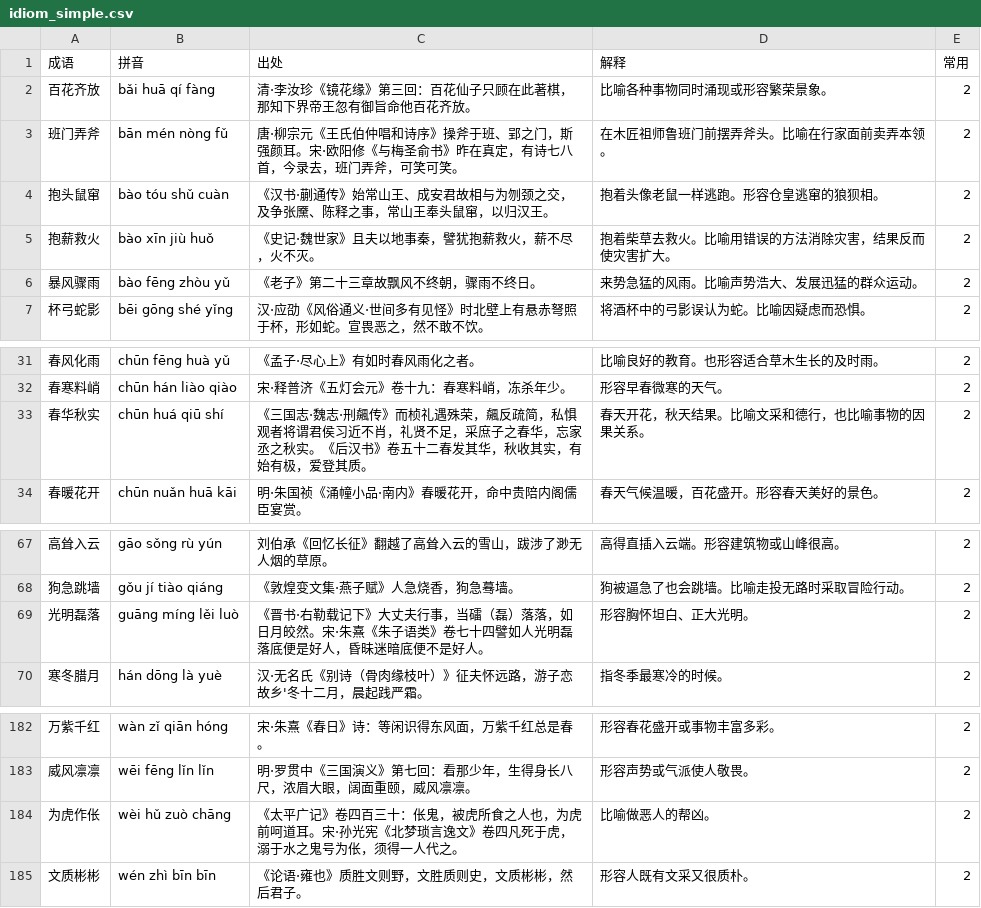
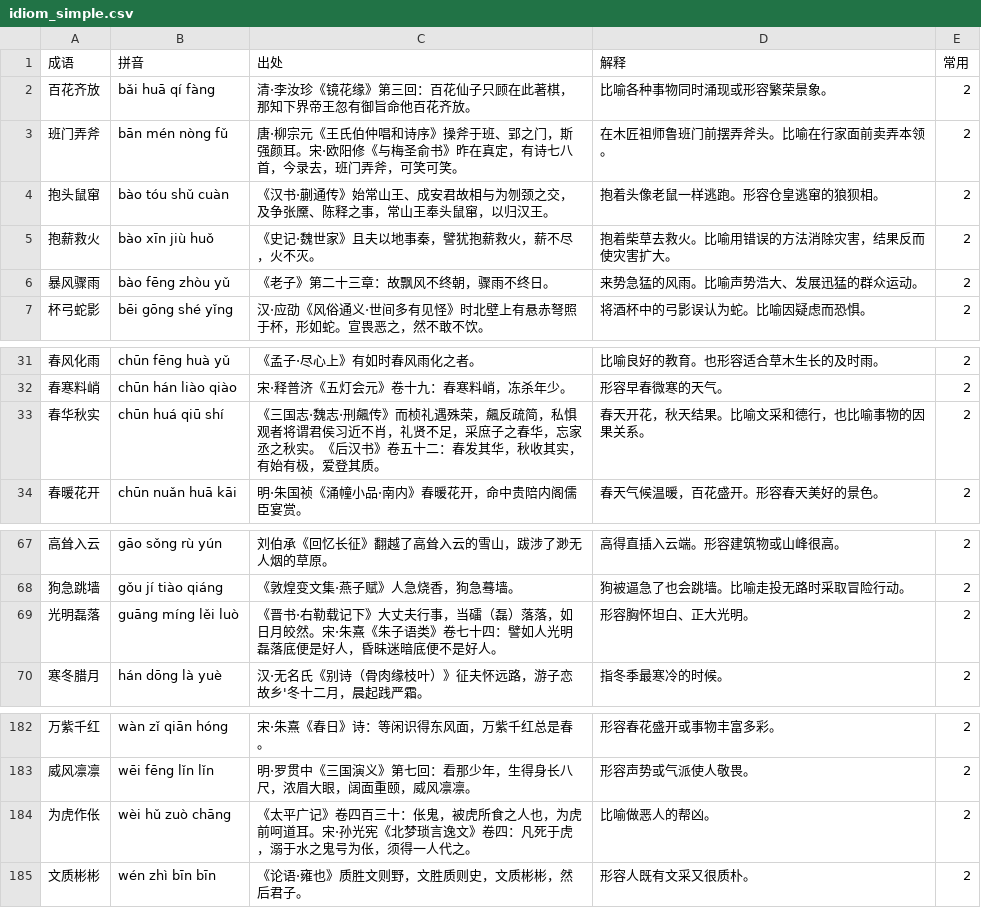
Before and after one commit to maozhijie19/maozhijie19.github.io, a CSV file: idiom_simple.csv, drawn as a sheet; only a part is shown, gaps mark what is left out.

Commit message:
Update idiom_simple.csv to improve source formatting and consistency
Changes include:
- Added colons to source descriptions for clarity.
- Ensured consistent formatting across idiom entries.

This update enhances the readability and presentation of idioms and their explanations.

```diff
--- a/idiom_simple.csv
+++ b/idiom_simple.csv
@@ -5,3 +5,3 @@
 抱薪救火,bào xīn jiù huǒ,《史记·魏世家》且夫以地事秦，譬犹抱薪救火，薪不尽，火不灭。,抱着柴草去救火。比喻用错误的方法消除灾害，结果反而使灾害扩大。,2
-暴风骤雨,bào fēng zhòu yǔ,《老子》第二十三章故飘风不终朝，骤雨不终日。,来势急猛的风雨。比喻声势浩大、发展迅猛的群众运动。,2
+暴风骤雨,bào fēng zhòu yǔ,《老子》第二十三章：故飘风不终朝，骤雨不终日。,来势急猛的风雨。比喻声势浩大、发展迅猛的群众运动。,2
 杯弓蛇影,bēi gōng shé yǐng,汉·应劭《风俗通义·世间多有见怪》时北壁上有悬赤弩照于杯，形如蛇。宣畏恶之，然不敢不饮。,将酒杯中的弓影误认为蛇。比喻因疑虑而恐惧。,2
@@ -32,3 +32,3 @@
 春寒料峭,chūn hán liào qiào,宋·释普济《五灯会元》卷十九：春寒料峭，冻杀年少。,形容早春微寒的天气。,2
-春华秋实,chūn huá qiū shí,《三国志·魏志·刑飆传》而桢礼遇殊荣，飆反疏简，私惧观者将谓君侯习近不肖，礼贤不足，采庶子之春华，忘家丞之秋实。《后汉书》卷五十二春发其华，秋收其实，有始有极，爱登其质。,春天开花，秋天结果。比喻文采和德行，也比喻事物的因果关系。,2
+春华秋实,chūn huá qiū shí,《三国志·魏志·刑飆传》而桢礼遇殊荣，飆反疏简，私惧观者将谓君侯习近不肖，礼贤不足，采庶子之春华，忘家丞之秋实。《后汉书》卷五十二：春发其华，秋收其实，有始有极，爱登其质。,春天开花，秋天结果。比喻文采和德行，也比喻事物的因果关系。,2
 春暖花开,chūn nuǎn huā kāi,明·朱国祯《涌幢小品·南内》春暖花开，命中贵陪内阁儒臣宴赏。,春天气候温暖，百花盛开。形容春天美好的景色。,2
@@ -68,3 +68,3 @@
 狗急跳墙,gǒu jí tiào qiáng,《敦煌变文集·燕子赋》人急烧香，狗急蓦墙。,狗被逼急了也会跳墙。比喻走投无路时采取冒险行动。,2
-光明磊落,guāng míng lěi luò,《晋书·右勒载记下》大丈夫行事，当礌（磊）落落，如日月皎然。宋·朱熹《朱子语类》卷七十四譬如人光明磊落底便是好人，昏昧迷暗底便不是好人。,形容胸怀坦白、正大光明。,2
+光明磊落,guāng míng lěi luò,《晋书·右勒载记下》大丈夫行事，当礌（磊）落落，如日月皎然。宋·朱熹《朱子语类》卷七十四：譬如人光明磊落底便是好人，昏昧迷暗底便不是好人。,形容胸怀坦白、正大光明。,2
 寒冬腊月,hán dōng là yuè,汉·无名氏《别诗（骨肉缘枝叶）》征夫怀远路，游子恋故乡'冬十二月，晨起践严霜。,指冬季最寒冷的时候。,2
@@ -183,3 +183,3 @@
 威风凛凛,wēi fēng lǐn lǐn,明·罗贯中《三国演义》第七回：看那少年，生得身长八尺，浓眉大眼，阔面重颐，威风凛凛。,形容声势或气派使人敬畏。,2
-为虎作伥,wèi hǔ zuò chāng,《太平广记》卷四百三十：伥鬼，被虎所食之人也，为虎前呵道耳。宋·孙光宪《北梦琐言逸文》卷四凡死于虎，溺于水之鬼号为伥，须得一人代之。,比喻做恶人的帮凶。,2
+为虎作伥,wèi hǔ zuò chāng,《太平广记》卷四百三十：伥鬼，被虎所食之人也，为虎前呵道耳。宋·孙光宪《北梦琐言逸文》卷四：凡死于虎，溺于水之鬼号为伥，须得一人代之。,比喻做恶人的帮凶。,2
 文质彬彬,wén zhì bīn bīn,《论语·雍也》质胜文则野，文胜质则史，文质彬彬，然后君子。,形容人既有文采又很质朴。,2
```
